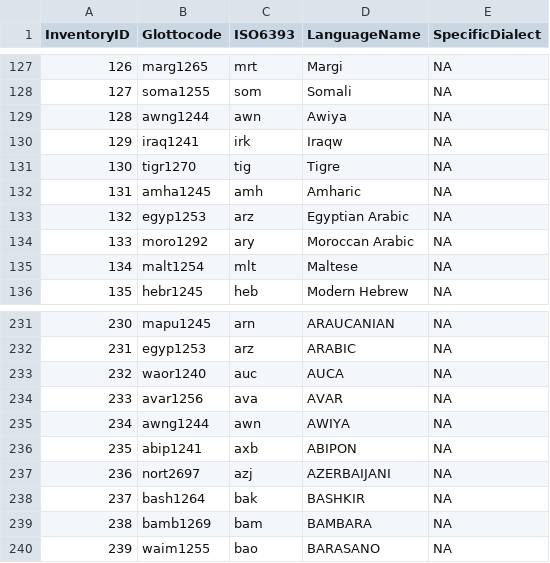
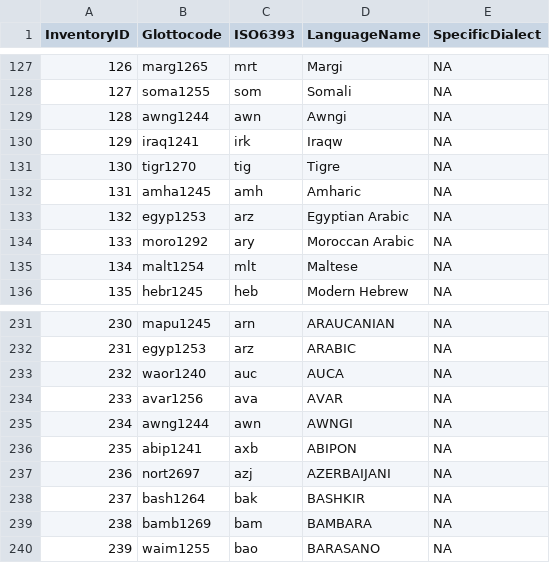
Before and after one commit to phoible/dev, a CSV file: mappings/InventoryID-LanguageCodes.csv, drawn as a sheet; only a part is shown, gaps mark what is left out.

Commit message:
Fix/awngi canonicalize (#401)

```diff
--- a/mappings/InventoryID-LanguageCodes.csv
+++ b/mappings/InventoryID-LanguageCodes.csv
@@ -128,3 +128,3 @@ InventoryID,Glottocode,ISO6393,LanguageName,SpecificDialect
 127,soma1255,som,Somali,NA
-128,awng1244,awn,Awiya,NA
+128,awng1244,awn,Awngi,NA
 129,iraq1241,irk,Iraqw,NA
@@ -234,3 +234,3 @@ InventoryID,Glottocode,ISO6393,LanguageName,SpecificDialect
 233,avar1256,ava,AVAR,NA
-234,awng1244,awn,AWIYA,NA
+234,awng1244,awn,AWNGI,NA
 235,abip1241,axb,ABIPON,NA
```
